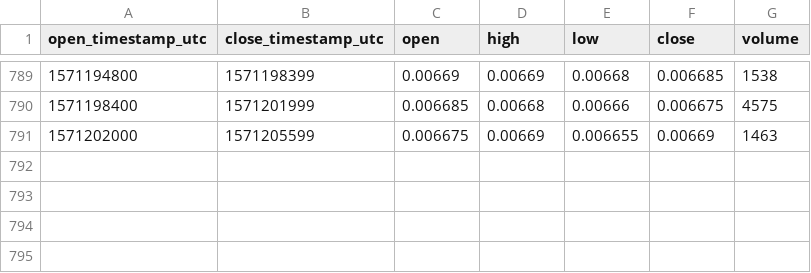
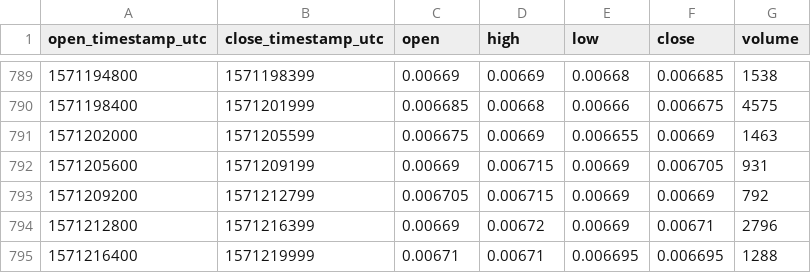
Before and after one commit to cryptobigbro/bitmex-LTCZ19, a CSV file: bitmex-LTCZ19-1h.csv, drawn as a sheet; only a part is shown, gaps mark what is left out; the diff names each change by its address in the sheet, - before the commit and + after, or states it on an @@ line.

Commit message:
Update OHLCV data.

```diff
--- a/bitmex-LTCZ19-1h.csv
+++ b/bitmex-LTCZ19-1h.csv
+row 792: 1571205600 | 1571209199 | 0.00669 | 0.006715 | 0.00669 | 0.006705 | 931
+row 793: 1571209200 | 1571212799 | 0.006705 | 0.006715 | 0.00669 | 0.00669 | 792
+row 794: 1571212800 | 1571216399 | 0.00669 | 0.00672 | 0.00669 | 0.00671 | 2796
+row 795: 1571216400 | 1571219999 | 0.00671 | 0.00671 | 0.006695 | 0.006695 | 1288
```
Also changed, not shown: 1 other file.
